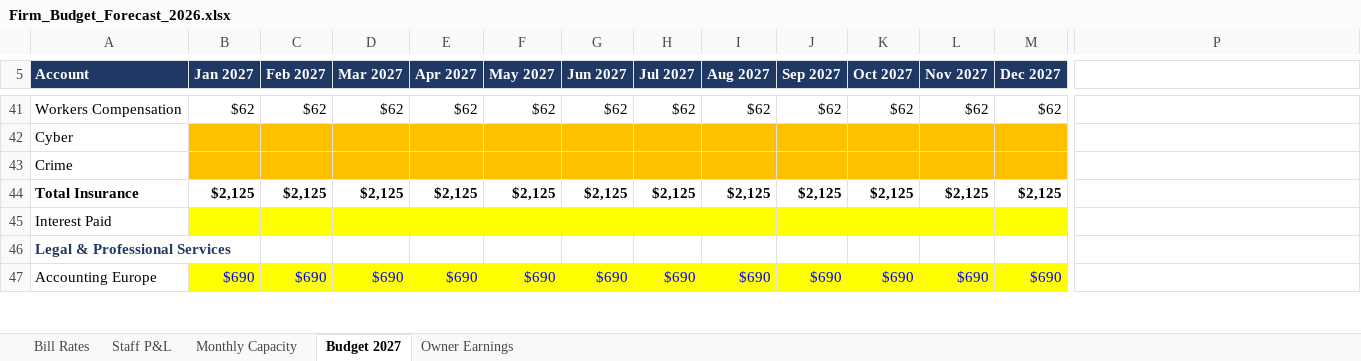
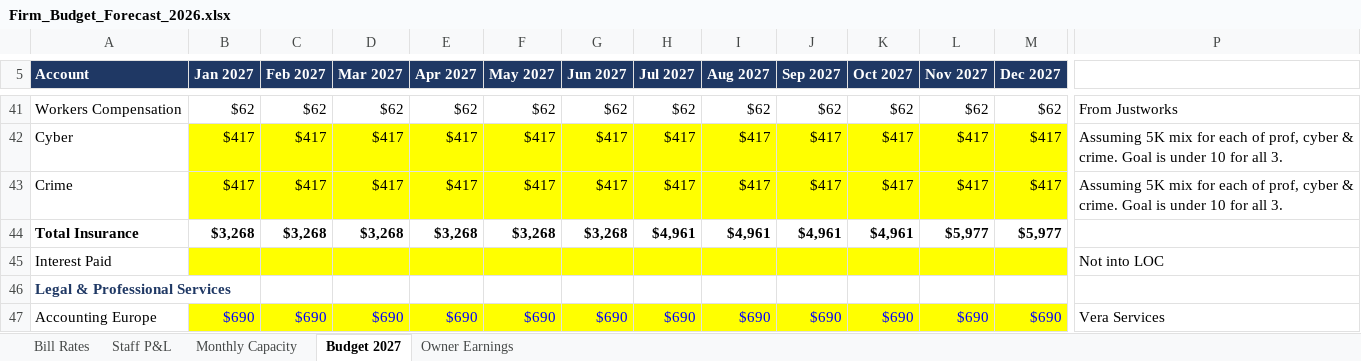
Before and after one commit to Onyxcfo/Firm-Budget-Forecast, an Excel workbook: Firm_Budget_Forecast_2026.xlsx, sheet Budget 2027, drawn as a sheet; only a part is shown, gaps mark what is left out; values as stored, in another font and other column widths than the file's, no borders; the diff covers the shown part only; the diff names each change by its address in the sheet, - before the commit and + after, or states it on an @@ line.

```diff
--- a/Firm_Budget_Forecast_2026.xlsx (sheet Budget 2027)
+++ b/Firm_Budget_Forecast_2026.xlsx (sheet Budget 2027)
-P41: (empty)
+P41: From Justworks
-B42:B43 (Jan 2027): (empty)
+B42:B43 (Jan 2027): $417
-B42:M43 fill: #FFC000
+B42:M43 fill: #FFFF00
-C42:C43 (Feb 2027): (empty)
+C42:C43 (Feb 2027): $417
-D42:D43 (Mar 2027): (empty)
+D42:D43 (Mar 2027): $417
-E42:E43 (Apr 2027): (empty)
+E42:E43 (Apr 2027): $417
-F42:F43 (May 2027): (empty)
+F42:F43 (May 2027): $417
-G42:G43 (Jun 2027): (empty)
+G42:G43 (Jun 2027): $417
-H42:H43 (Jul 2027): (empty)
+H42:H43 (Jul 2027): $417
-I42:I43 (Aug 2027): (empty)
+I42:I43 (Aug 2027): $417
-J42:J43 (Sep 2027): (empty)
+J42:J43 (Sep 2027): $417
-K42:K43 (Oct 2027): (empty)
+K42:K43 (Oct 2027): $417
-L42:L43 (Nov 2027): (empty)
+L42:L43 (Nov 2027): $417
-M42:M43 (Dec 2027): (empty)
+M42:M43 (Dec 2027): $417
-P42:P43: (empty)
+P42:P43: Assuming 5K mix for each of prof, cyber & crime. Goal is under 10 for all 3.
-B44 (Jan 2027): $2,125
+B44 (Jan 2027): $3,268
-C44 (Feb 2027): $2,125
+C44 (Feb 2027): $3,268
-D44 (Mar 2027): $2,125
+D44 (Mar 2027): $3,268
-E44 (Apr 2027): $2,125
+E44 (Apr 2027): $3,268
-F44 (May 2027): $2,125
+F44 (May 2027): $3,268
-G44 (Jun 2027): $2,125
+G44 (Jun 2027): $3,268
-H44 (Jul 2027): $2,125
+H44 (Jul 2027): $4,961
-I44 (Aug 2027): $2,125
+I44 (Aug 2027): $4,961
-J44 (Sep 2027): $2,125
+J44 (Sep 2027): $4,961
-K44 (Oct 2027): $2,125
+K44 (Oct 2027): $4,961
-L44 (Nov 2027): $2,125
+L44 (Nov 2027): $5,977
-M44 (Dec 2027): $2,125
+M44 (Dec 2027): $5,977
-P45: (empty)
+P45: Not into LOC
-P47: (empty)
+P47: Vera Services
```
Also changed, not shown: 255 edited cells and cell formats elsewhere in this sheet, sheet Monthly Capacity, sheet Staff P&L, sheet Owner Earnings, formulas that keep their value.
